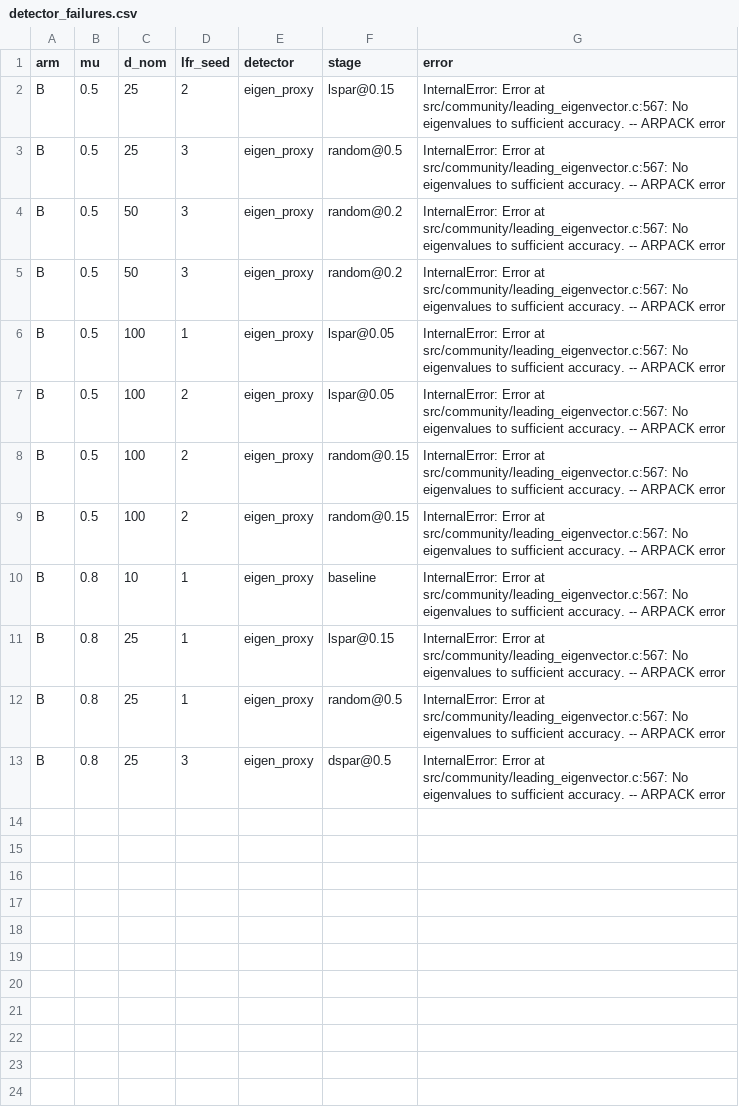
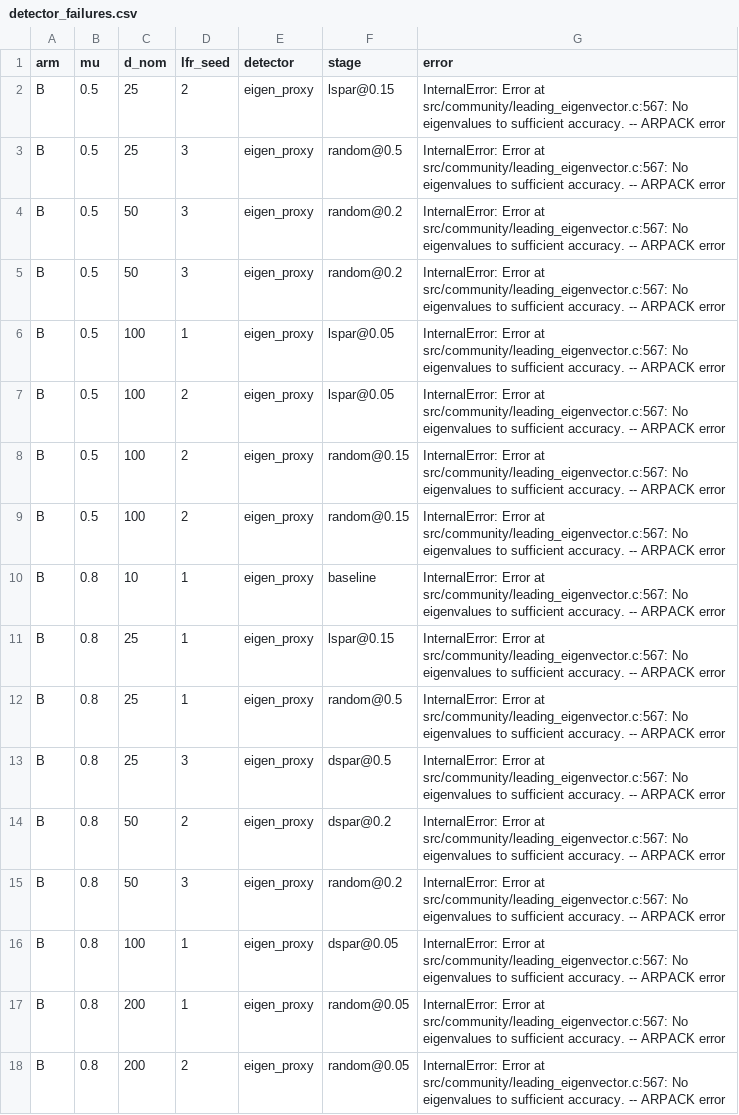
Before and after one commit to mdindoost/community_detection_spectral, a CSV file: PAPER_RESTRUCTURE/exp_AA_satuluri_regime/detector_failures.csv, drawn as a sheet; the diff names each change by its address in the sheet, - before the commit and + after, or states it on an @@ line.

```diff
--- a/PAPER_RESTRUCTURE/exp_AA_satuluri_regime/detector_failures.csv
+++ b/PAPER_RESTRUCTURE/exp_AA_satuluri_regime/detector_failures.csv
+row 14: B | 0.8 | 50 | 2 | eigen_proxy | dspar@0.2 | InternalError: Error at src/community/leading_eigenvector.c:567: No eigenvalues to sufficient accuracy. -- ARPACK error
+row 15: B | 0.8 | 50 | 3 | eigen_proxy | random@0.2 | InternalError: Error at src/community/leading_eigenvector.c:567: No eigenvalues to sufficient accuracy. -- ARPACK error
+row 16: B | 0.8 | 100 | 1 | eigen_proxy | dspar@0.05 | InternalError: Error at src/community/leading_eigenvector.c:567: No eigenvalues to sufficient accuracy. -- ARPACK error
+row 17: B | 0.8 | 200 | 1 | eigen_proxy | random@0.05 | InternalError: Error at src/community/leading_eigenvector.c:567: No eigenvalues to sufficient accuracy. -- ARPACK error
+row 18: B | 0.8 | 200 | 2 | eigen_proxy | random@0.05 | InternalError: Error at src/community/leading_eigenvector.c:567: No eigenvalues to sufficient accuracy. -- ARPACK error
```
Also changed, not shown: PAPER_RESTRUCTURE/exp_AA_satuluri_regime/results_armB.csv, PAPER_RESTRUCTURE/exp_AA_satuluri_regime/results_armC.csv, 2 other files.
